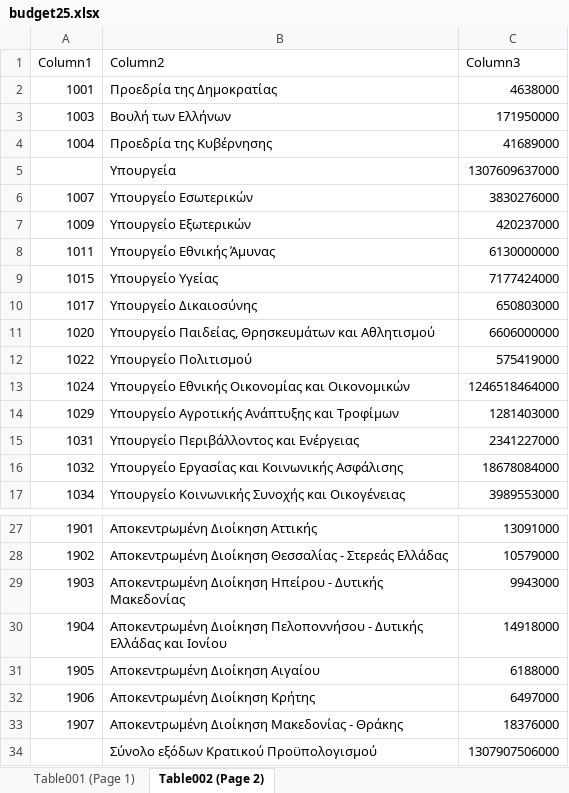
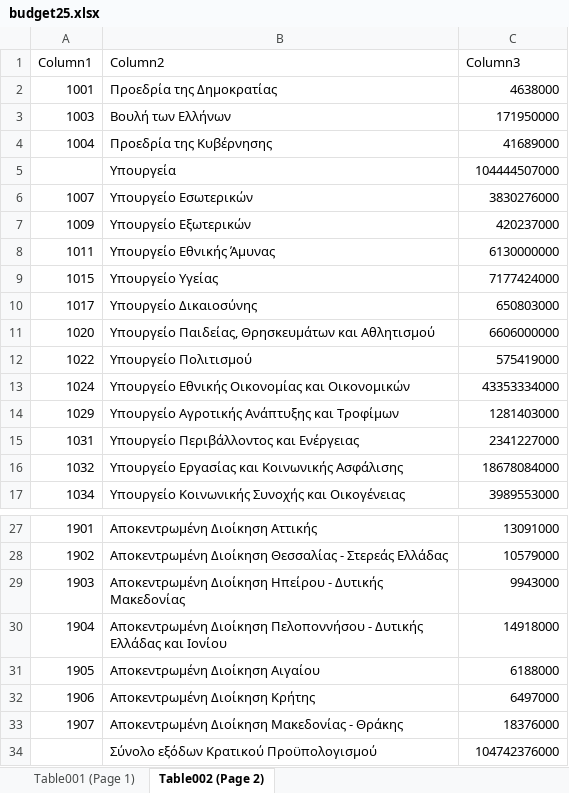
Before and after one commit to hlias-stvr/Budget, an Excel workbook: Budget_Surfers/src/main/resourses/budget25.xlsx, sheet Table002 (Page 2), drawn as a sheet; only a part is shown, gaps mark what is left out; values as stored, in another font and other column widths than the file's, no borders; table styles not drawn; the diff names each change by its address in the sheet, - before the commit and + after, or states it on an @@ line.

```diff
--- a/Budget_Surfers/src/main/resourses/budget25.xlsx (sheet Table002 (Page 2))
+++ b/Budget_Surfers/src/main/resourses/budget25.xlsx (sheet Table002 (Page 2))
-C5 (Column3): 1307609637000
+C5 (Column3): 104444507000
-C13 (Column3): 1246518464000
+C13 (Column3): 43353334000
-C34 (Column3): 1307907506000
+C34 (Column3): 104742376000
```
Also changed, not shown: sheet Table001 (Page 1), 3 other files.
